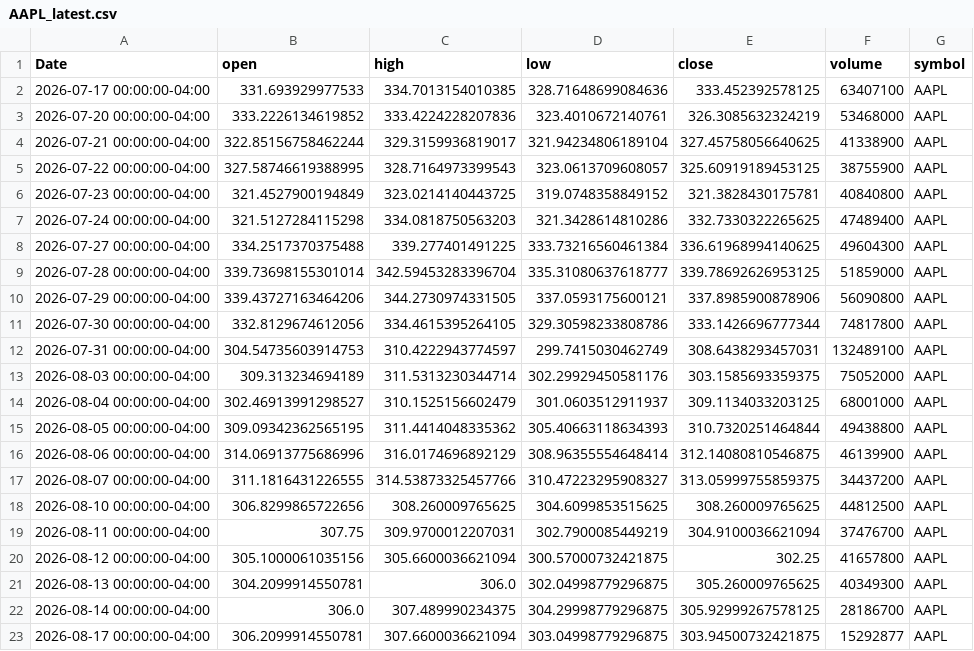
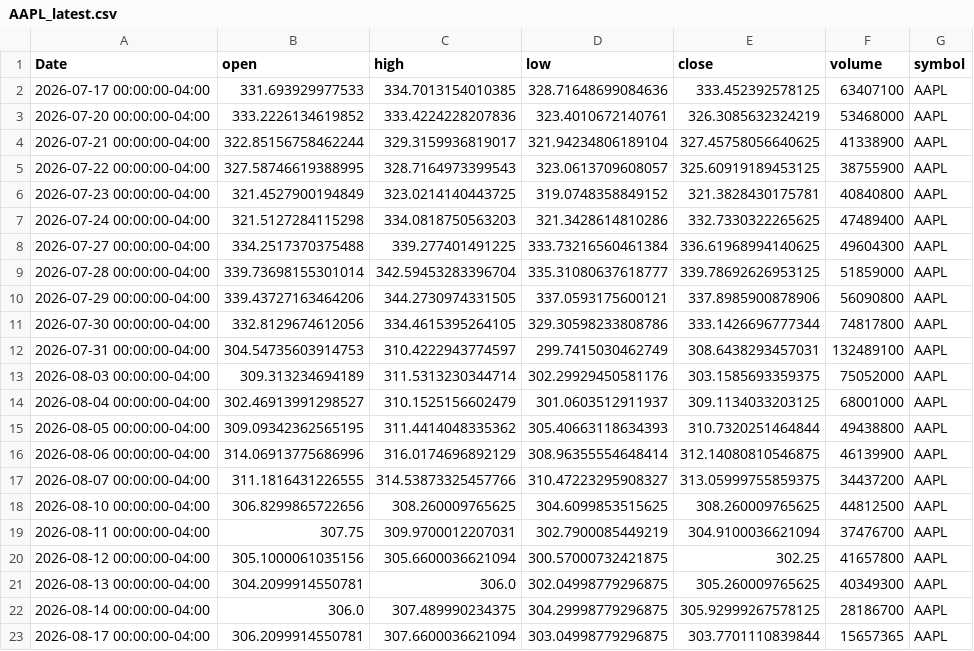
Before and after one commit to elrey85/Data-agent, a CSV file: data/AAPL_latest.csv, drawn as a sheet.

```diff
--- a/data/AAPL_latest.csv
+++ b/data/AAPL_latest.csv
@@ -22,2 +22,2 @@ Date,open,high,low,close,volume,symbol
 2026-08-14 00:00:00-04:00,306.0,307.489990234375,304.29998779296875,305.92999267578125,28186700,AAPL
-2026-08-17 00:00:00-04:00,306.2099914550781,307.6600036621094,303.04998779296875,303.94500732421875,15292877,AAPL
+2026-08-17 00:00:00-04:00,306.2099914550781,307.6600036621094,303.04998779296875,303.7701110839844,15657365,AAPL
```
Also changed, not shown: data/MSFT_latest.csv, data/TSLA_latest.csv, 4 other files.
